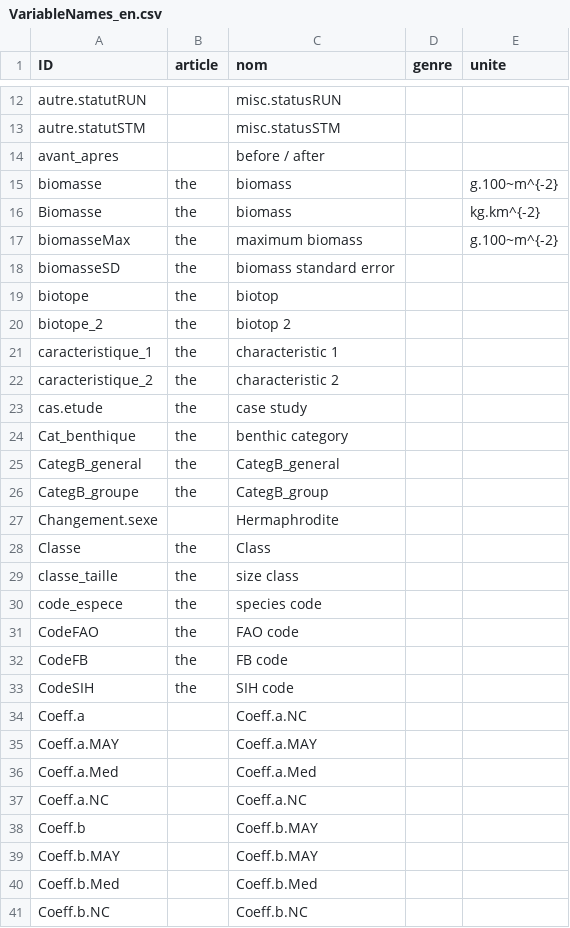
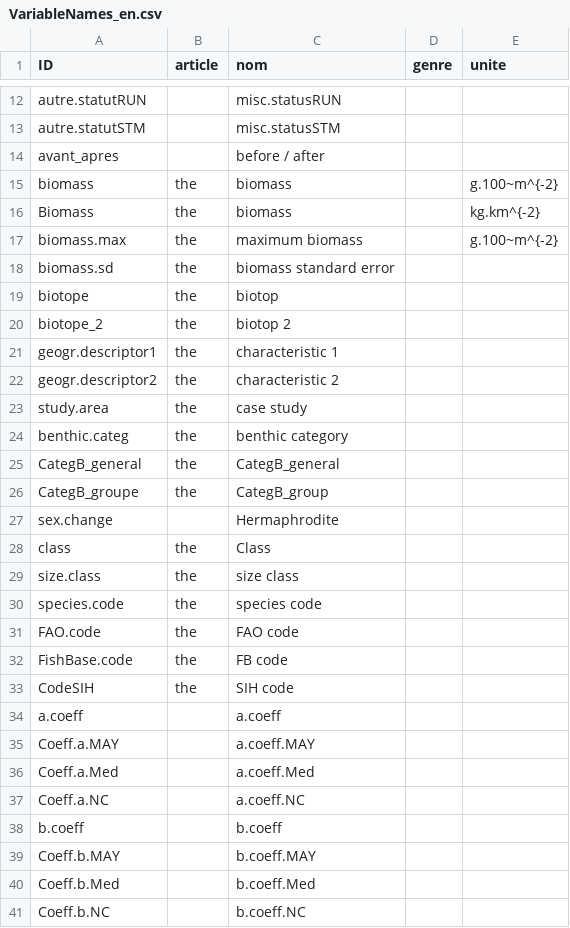
Before and after one commit to yreecht/Plateforme_PAMPA, a CSV file: Scripts_Biodiv/VariableNames_en.csv, drawn as a sheet; only a part is shown, gaps mark what is left out; the diff covers the shown part only.

Commit message:
Change field names to En (default) as key of the aliases in the GUI
Metrics, most species reference and observation fields done.
Station characteristics to be completed.

```diff
--- a/Scripts_Biodiv/VariableNames_en.csv
+++ b/Scripts_Biodiv/VariableNames_en.csv
@@ -14,28 +14,28 @@ autre.statutSTM,,misc.statusSTM,,
 avant_apres,,before / after,,
-biomasse,the ,biomass,,g.100~m^{-2}
-Biomasse,the ,biomass,,kg.km^{-2}
-biomasseMax,the ,maximum biomass,,g.100~m^{-2}
-biomasseSD,the ,biomass  standard error,,
+biomass,the ,biomass,,g.100~m^{-2}
+Biomass,the ,biomass,,kg.km^{-2}
+biomass.max,the ,maximum biomass,,g.100~m^{-2}
+biomass.sd,the ,biomass  standard error,,
 biotope,the ,biotop,,
 biotope_2,the ,biotop 2,,
-caracteristique_1,the ,characteristic 1,,
-caracteristique_2,the ,characteristic 2,,
-cas.etude,the ,case study,,
-Cat_benthique,the ,benthic category,,
+geogr.descriptor1,the ,characteristic 1,,
+geogr.descriptor2,the ,characteristic 2,,
+study.area,the ,case study,,
+benthic.categ,the ,benthic category,,
 CategB_general,the ,CategB_general,,
 CategB_groupe,the ,CategB_group,,
-Changement.sexe,,Hermaphrodite,,
-Classe,the ,Class,,
-classe_taille,the ,size class,,
-code_espece,the ,species code,,
-CodeFAO,the ,FAO code,,
-CodeFB,the ,FB code,,
+sex.change,,Hermaphrodite,,
+class,the ,Class,,
+size.class,the ,size class,,
+species.code,the ,species code,,
+FAO.code,the ,FAO code,,
+FishBase.code,the ,FB code,,
 CodeSIH,the ,SIH code,,
-Coeff.a,,Coeff.a.NC,,
-Coeff.a.MAY,,Coeff.a.MAY,,
-Coeff.a.Med,,Coeff.a.Med,,
-Coeff.a.NC,,Coeff.a.NC,,
-Coeff.b,,Coeff.b.MAY,,
-Coeff.b.MAY,,Coeff.b.MAY,,
-Coeff.b.Med,,Coeff.b.Med,,
-Coeff.b.NC,,Coeff.b.NC,,
+a.coeff,,a.coeff,,
+Coeff.a.MAY,,a.coeff.MAY,,
+Coeff.a.Med,,a.coeff.Med,,
+Coeff.a.NC,,a.coeff.NC,,
+b.coeff,,b.coeff,,
+Coeff.b.MAY,,b.coeff.MAY,,
+Coeff.b.Med,,b.coeff.Med,,
+Coeff.b.NC,,b.coeff.NC,,
```
Also changed, not shown: 8 added rows, 7 removed rows and 60 edited cells elsewhere in this file, Scripts_Biodiv/Translations.csv, Scripts_Biodiv/VariableNames_fr.csv, 25 other files.
